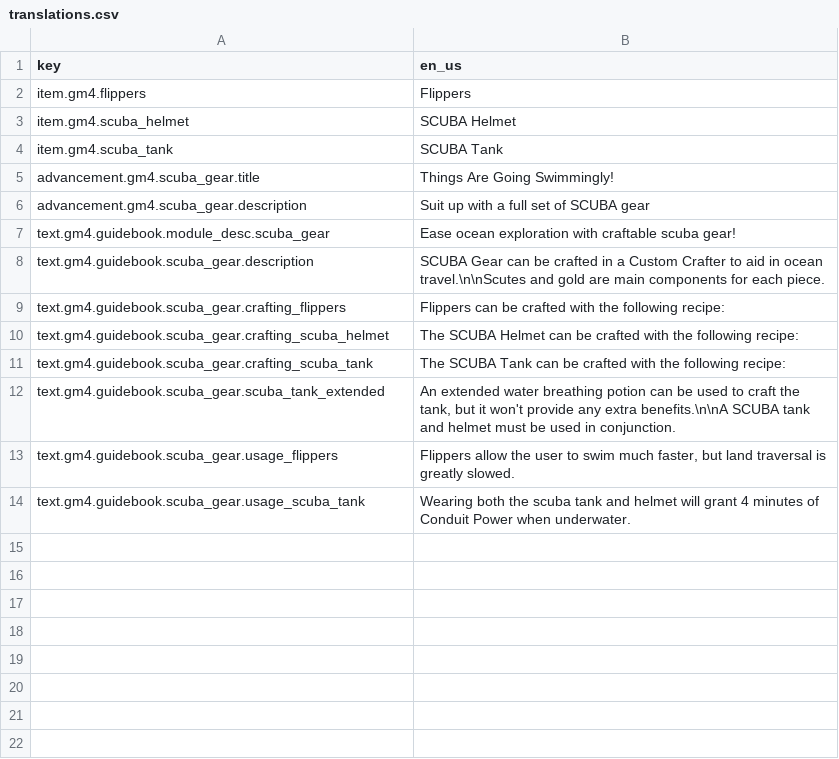
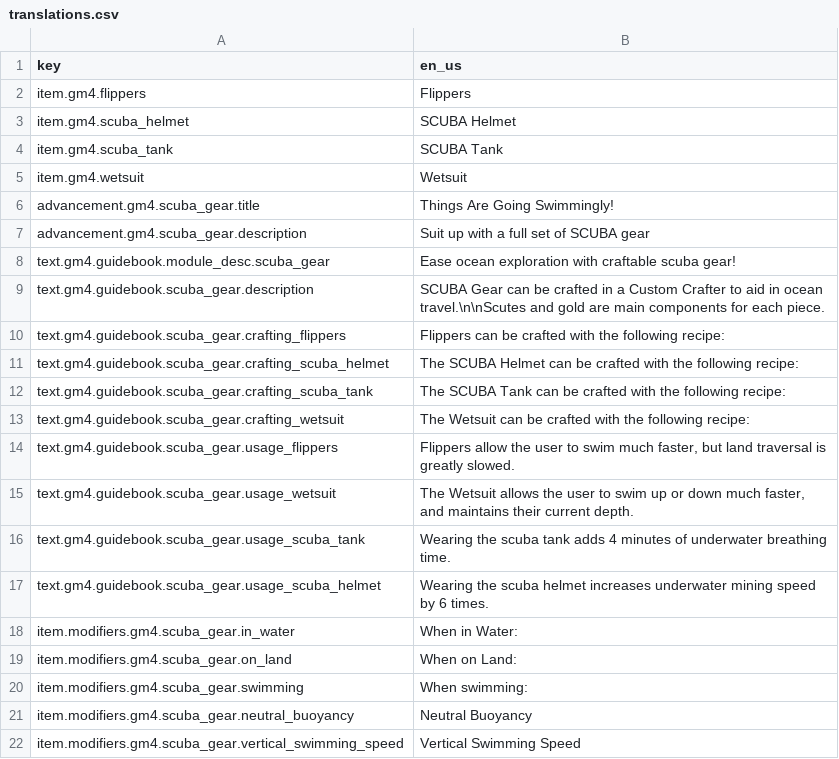
Before and after one commit to Gamemode4Dev/GM4_Datapacks, a CSV file: gm4_scuba_gear/assets/translations.csv, drawn as a sheet.

```diff
--- a/gm4_scuba_gear/assets/translations.csv
+++ b/gm4_scuba_gear/assets/translations.csv
@@ -4,2 +4,3 @@ item.gm4.scuba_helmet,SCUBA Helmet
 item.gm4.scuba_tank,SCUBA Tank
+item.gm4.wetsuit,Wetsuit
 advancement.gm4.scuba_gear.title,Things Are Going Swimmingly!
@@ -11,4 +12,11 @@ text.gm4.guidebook.scuba_gear.crafting_scuba_helmet,The SCUBA Helmet can be craf
 text.gm4.guidebook.scuba_gear.crafting_scuba_tank,The SCUBA Tank can be crafted with the following recipe:
-text.gm4.guidebook.scuba_gear.scuba_tank_extended,"An extended water breathing potion can be used to craft the tank, but it won't provide any extra benefits.\n\nA SCUBA tank and helmet must be used in conjunction."
+text.gm4.guidebook.scuba_gear.crafting_wetsuit,The Wetsuit can be crafted with the following recipe:
 text.gm4.guidebook.scuba_gear.usage_flippers,"Flippers allow the user to swim much faster, but land traversal is greatly slowed."
-text.gm4.guidebook.scuba_gear.usage_scuba_tank,Wearing both the scuba tank and helmet will grant 4 minutes of Conduit Power when underwater.
+text.gm4.guidebook.scuba_gear.usage_wetsuit,"The Wetsuit allows the user to swim up or down much faster, and maintains their current depth."
+text.gm4.guidebook.scuba_gear.usage_scuba_tank,Wearing the scuba tank adds 4 minutes of underwater breathing time.
+text.gm4.guidebook.scuba_gear.usage_scuba_helmet,Wearing the scuba helmet increases underwater mining speed by 6 times.
+item.modifiers.gm4.scuba_gear.in_water,"When in Water:"
+item.modifiers.gm4.scuba_gear.on_land,"When on Land:"
+item.modifiers.gm4.scuba_gear.swimming,"When swimming:"
+item.modifiers.gm4.scuba_gear.neutral_buoyancy,"Neutral Buoyancy"
+item.modifiers.gm4.scuba_gear.vertical_swimming_speed,"Vertical Swimming Speed"
```
Also changed, not shown: 39 other files.
